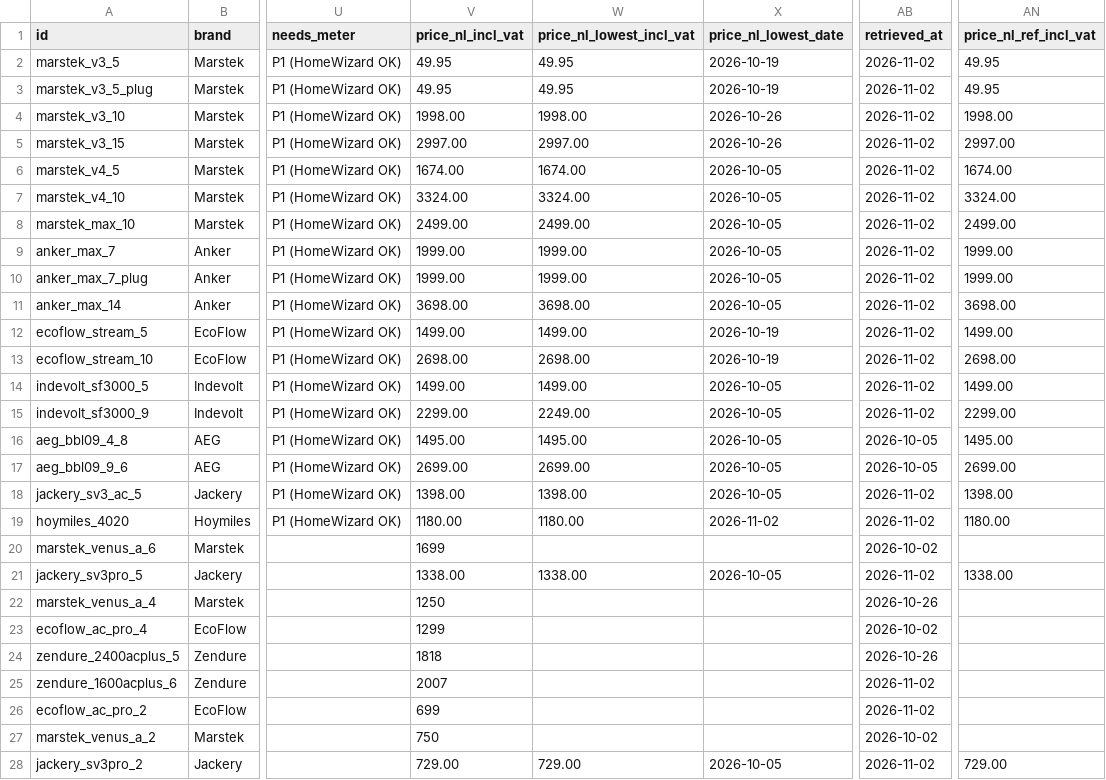
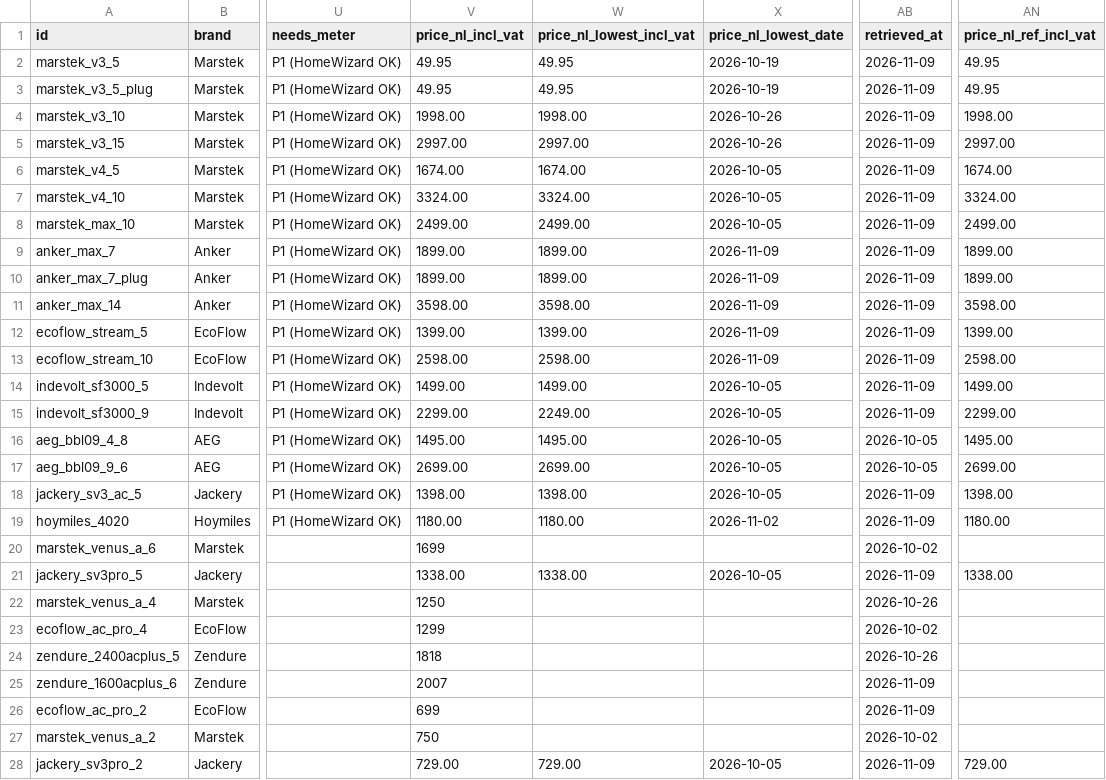
Before and after one commit to Rickolie/battery_calc, a CSV file: data/online/batteries.csv, drawn as a sheet; only a part is shown, gaps mark what is left out; the diff covers the shown part only; the diff names each change by its address in the sheet, - before the commit and + after, or states it on an @@ line.

```diff
--- a/data/online/batteries.csv
+++ b/data/online/batteries.csv
-AB2:AB15 (retrieved_at): 2026-11-02
+AB2:AB15 (retrieved_at): 2026-11-09
-V9:V10 (price_nl_incl_vat): 1999.00
+V9:V10 (price_nl_incl_vat): 1899.00
-W9:W10 (price_nl_lowest_incl_vat): 1999.00
+W9:W10 (price_nl_lowest_incl_vat): 1899.00
-X9:X11 (price_nl_lowest_date): 2026-10-05
+X9:X11 (price_nl_lowest_date): 2026-11-09
-AN9:AN10 (price_nl_ref_incl_vat): 1999.00
+AN9:AN10 (price_nl_ref_incl_vat): 1899.00
-V11 (price_nl_incl_vat): 3698.00
+V11 (price_nl_incl_vat): 3598.00
-W11 (price_nl_lowest_incl_vat): 3698.00
+W11 (price_nl_lowest_incl_vat): 3598.00
-AN11 (price_nl_ref_incl_vat): 3698.00
+AN11 (price_nl_ref_incl_vat): 3598.00
-V12 (price_nl_incl_vat): 1499.00
+V12 (price_nl_incl_vat): 1399.00
-W12 (price_nl_lowest_incl_vat): 1499.00
+W12 (price_nl_lowest_incl_vat): 1399.00
-X12:X13 (price_nl_lowest_date): 2026-10-19
+X12:X13 (price_nl_lowest_date): 2026-11-09
-AN12 (price_nl_ref_incl_vat): 1499.00
+AN12 (price_nl_ref_incl_vat): 1399.00
-V13 (price_nl_incl_vat): 2698.00
+V13 (price_nl_incl_vat): 2598.00
-W13 (price_nl_lowest_incl_vat): 2698.00
+W13 (price_nl_lowest_incl_vat): 2598.00
-AN13 (price_nl_ref_incl_vat): 2698.00
+AN13 (price_nl_ref_incl_vat): 2598.00
-AB18:AB19 (retrieved_at): 2026-11-02
+AB18:AB19 (retrieved_at): 2026-11-09
-AB21 (retrieved_at): 2026-11-02
+AB21 (retrieved_at): 2026-11-09
-AB25:AB26 (retrieved_at): 2026-11-02
+AB25:AB26 (retrieved_at): 2026-11-09
-AB28 (retrieved_at): 2026-11-02
+AB28 (retrieved_at): 2026-11-09
```
Also changed, not shown: 4 edited cells elsewhere in this file, 2 other files.
